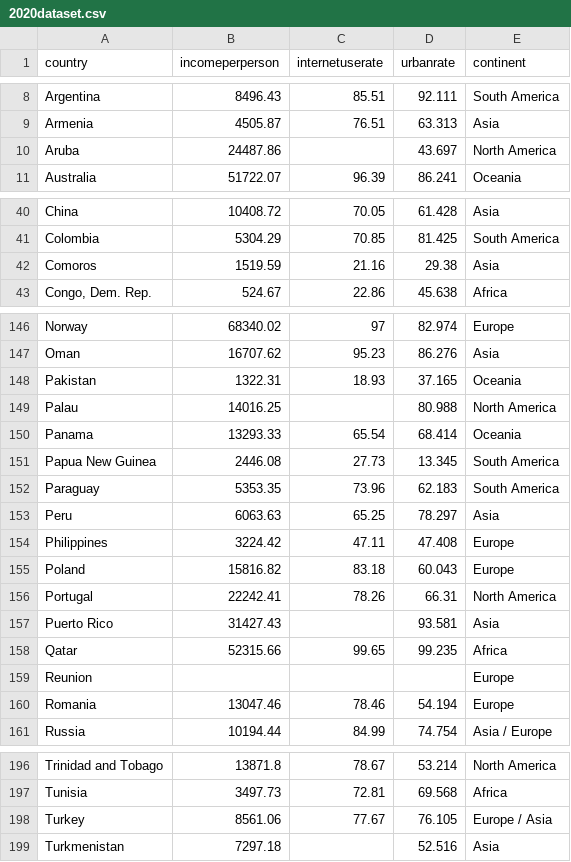
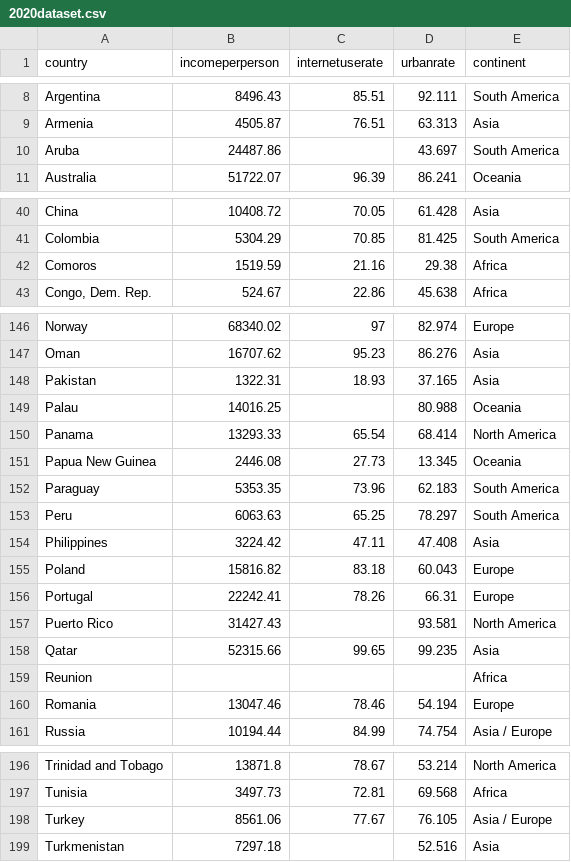
Before and after one commit to Rohaan-Adnan/me, a CSV file: assignment testing/2020dataset.csv, drawn as a sheet; only a part is shown, gaps mark what is left out; the diff covers the shown part only.

```diff
--- a/assignment testing/2020dataset.csv
+++ b/assignment testing/2020dataset.csv
@@ -9,3 +9,3 @@ Argentina,8496.43,85.51,92.111,South America
 Armenia,4505.87,76.51,63.313,Asia
-Aruba,24487.86,,43.697,North America
+Aruba,24487.86,,43.697,South America
 Australia,51722.07,96.39,86.241,Oceania
@@ -41,3 +41,3 @@ China,10408.72,70.05,61.428,Asia
 Colombia,5304.29,70.85,81.425,South America
-Comoros,1519.59,21.16,29.38,Asia
+Comoros,1519.59,21.16,29.38,Africa
 "Congo, Dem. Rep.",524.67,22.86,45.638,Africa
@@ -147,14 +147,14 @@ Norway,68340.02,97,82.974,Europe
 Oman,16707.62,95.23,86.276,Asia
-Pakistan,1322.31,18.93,37.165,Oceania
-Palau,14016.25,,80.988,North America
-Panama,13293.33,65.54,68.414,Oceania
-Papua New Guinea,2446.08,27.73,13.345,South America
+Pakistan,1322.31,18.93,37.165,Asia
+Palau,14016.25,,80.988,Oceania
+Panama,13293.33,65.54,68.414,North America
+Papua New Guinea,2446.08,27.73,13.345,Oceania
 Paraguay,5353.35,73.96,62.183,South America
-Peru,6063.63,65.25,78.297,Asia
-Philippines,3224.42,47.11,47.408,Europe
+Peru,6063.63,65.25,78.297,South America
+Philippines,3224.42,47.11,47.408,Asia
 Poland,15816.82,83.18,60.043,Europe
-Portugal,22242.41,78.26,66.31,North America
-Puerto Rico,31427.43,,93.581,Asia
-Qatar,52315.66,99.65,99.235,Africa
-Reunion,,,,Europe
+Portugal,22242.41,78.26,66.31,Europe
+Puerto Rico,31427.43,,93.581,North America
+Qatar,52315.66,99.65,99.235,Asia
+Reunion,,,,Africa
 Romania,13047.46,78.46,54.194,Europe
@@ -197,3 +197,3 @@ Trinidad and Tobago,13871.8,78.67,53.214,North America
 Tunisia,3497.73,72.81,69.568,Africa
-Turkey,8561.06,77.67,76.105,Europe / Asia
+Turkey,8561.06,77.67,76.105,Asia / Europe
 Turkmenistan,7297.18,,52.516,Asia
```
Also changed, not shown: 30 edited cells elsewhere in this file, assignment testing/gapminder_internet.csv, 1 other file.
